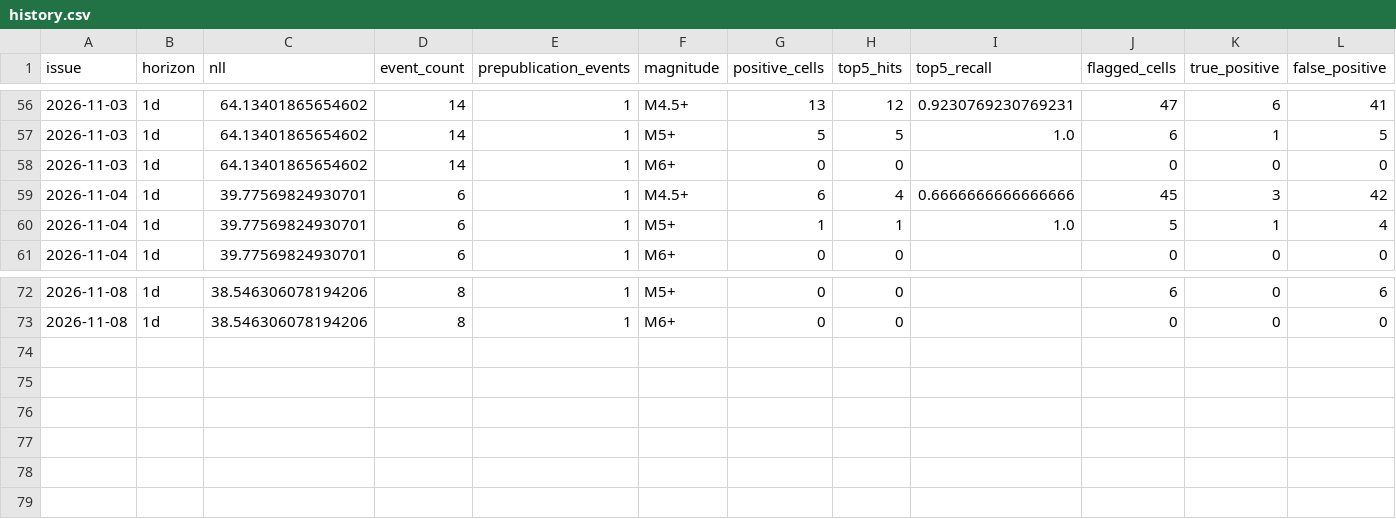
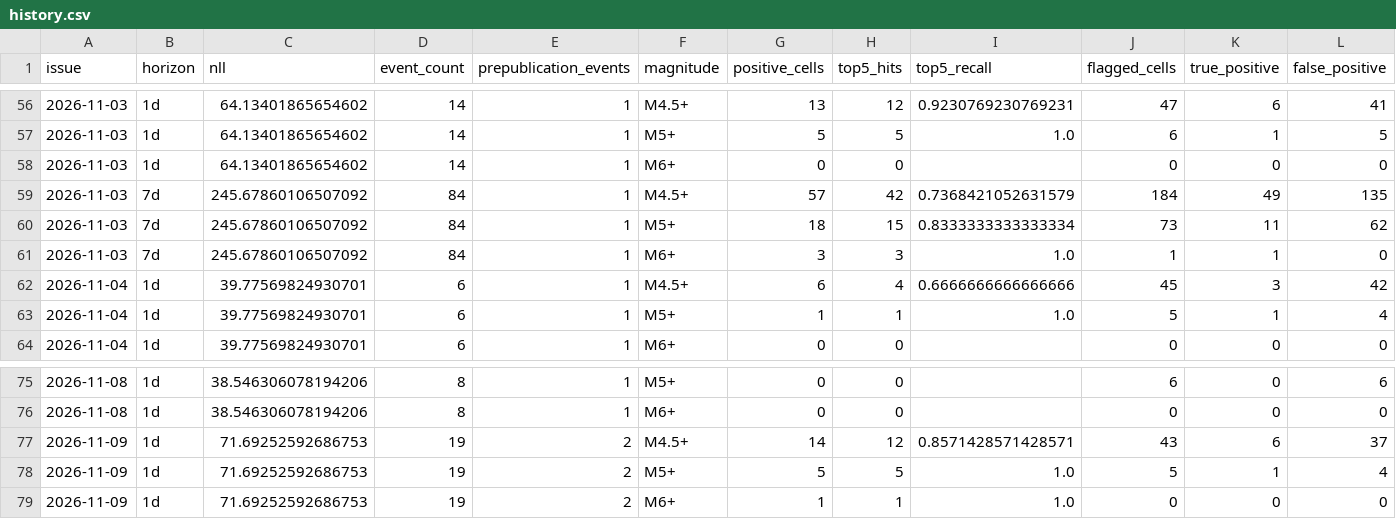
Before and after one commit to HenrikVaughn/shockradar-accuracy, a CSV file: accuracy/history.csv, drawn as a sheet; only a part is shown, gaps mark what is left out; rows hold the shown columns only; the diff covers the shown part only; the diff names each change by its address in the sheet, - before the commit and + after, or states it on an @@ line.

```diff
--- a/accuracy/history.csv
+++ b/accuracy/history.csv
+row 59: 2026-11-03 | 7d | 245.67860106507092 | 84 | 1 | M4.5+ | 57 | 42 | 0.7368421052631579 | 184 | 49 | 135
+row 60: 2026-11-03 | 7d | 245.67860106507092 | 84 | 1 | M5+ | 18 | 15 | 0.8333333333333334 | 73 | 11 | 62
+row 61: 2026-11-03 | 7d | 245.67860106507092 | 84 | 1 | M6+ | 3 | 3 | 1.0 | 1 | 1 | 0
+row 77: 2026-11-09 | 1d | 71.69252592686753 | 19 | 2 | M4.5+ | 14 | 12 | 0.8571428571428571 | 43 | 6 | 37
+row 78: 2026-11-09 | 1d | 71.69252592686753 | 19 | 2 | M5+ | 5 | 5 | 1.0 | 5 | 1 | 4
+row 79: 2026-11-09 | 1d | 71.69252592686753 | 19 | 2 | M6+ | 1 | 1 | 1.0 | 0 | 0 | 0
```
Also changed, not shown: 61 edited cells elsewhere in this file, accuracy/publication_times.csv, 3 other files.
